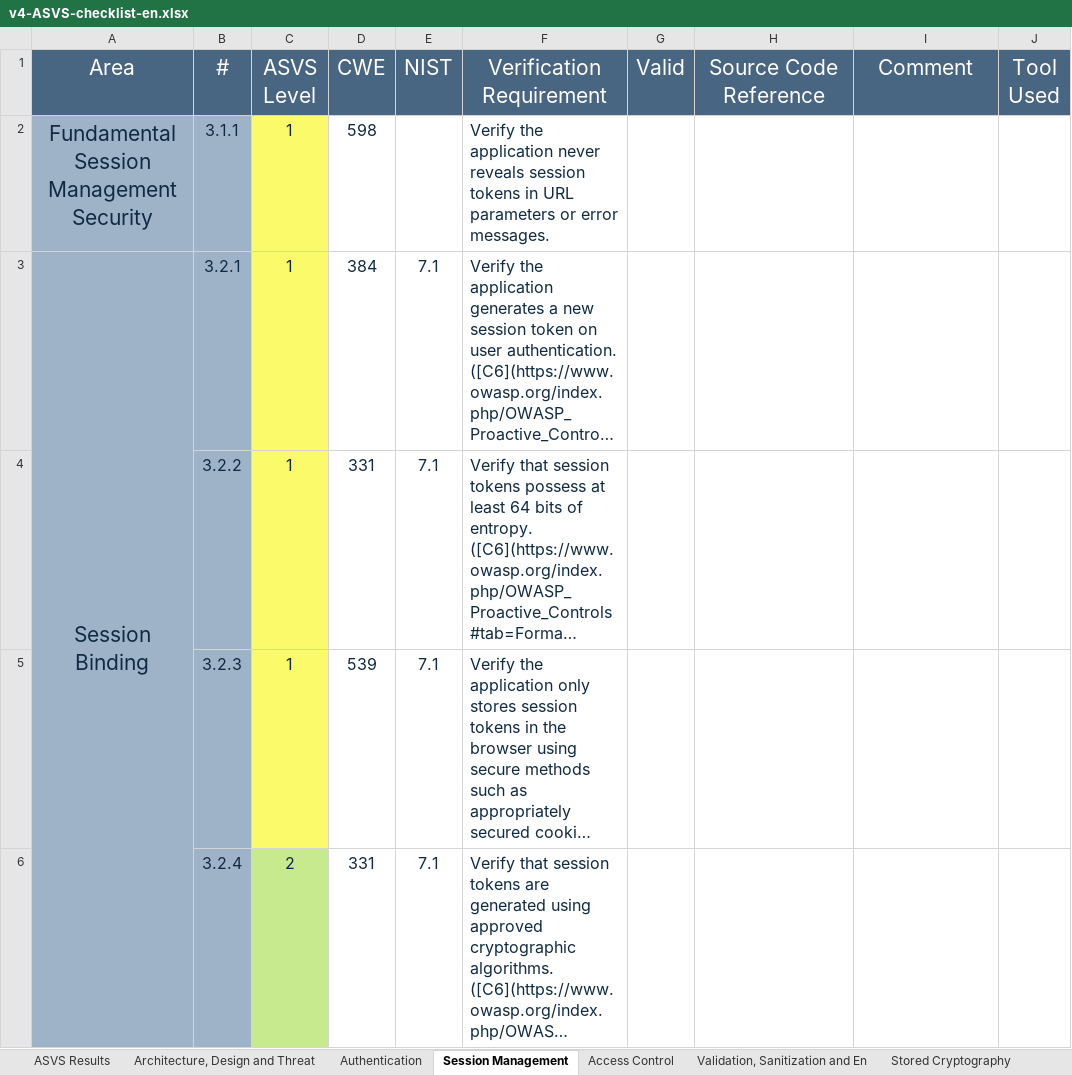
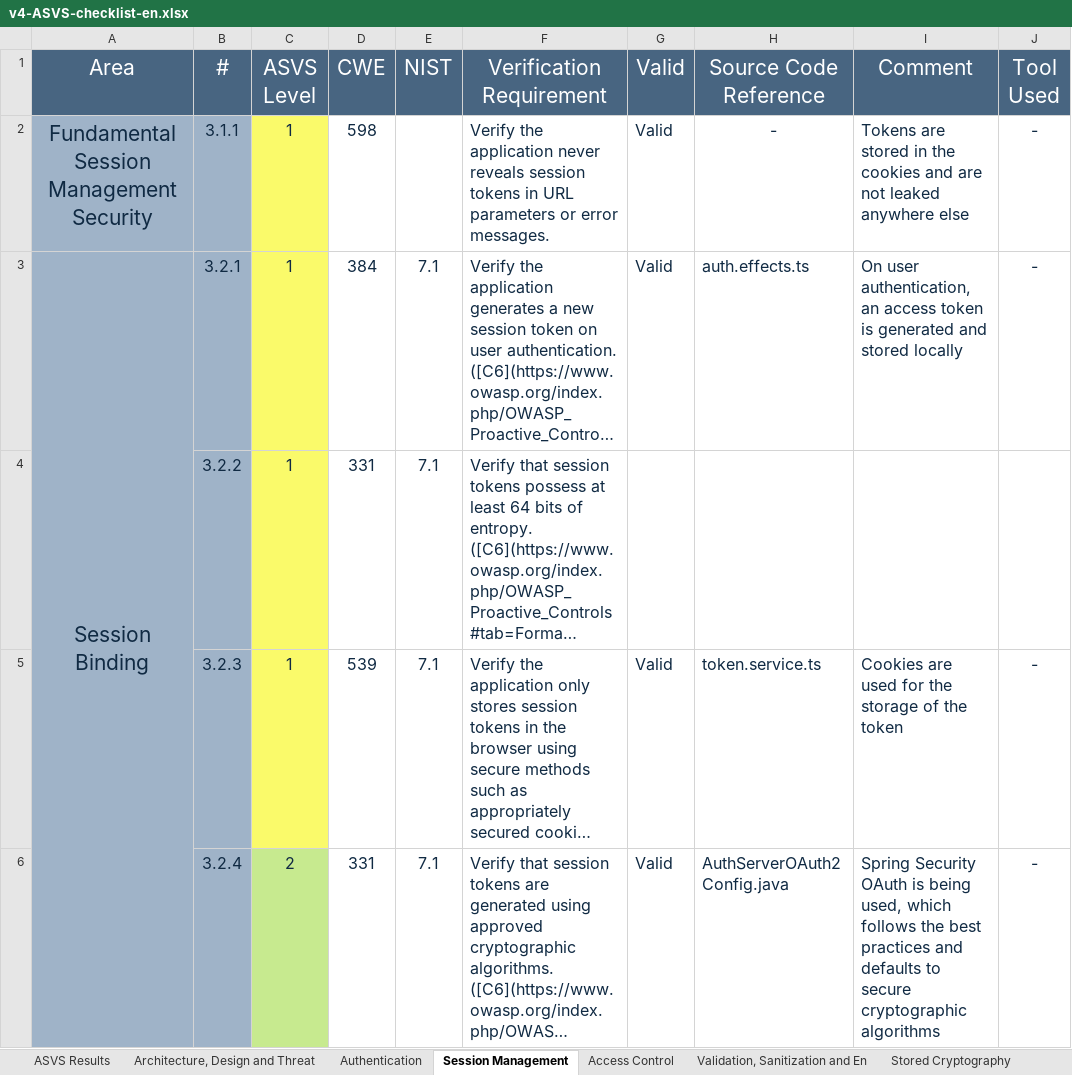
Before and after one commit to 1200985/Keyist-Ecommerce-DESOFS, an Excel workbook: Deliverables/v4-ASVS-checklist-en.xlsx, sheet Session Management, drawn as a sheet; only a part is shown; long unchanged cells end in …; values as stored, in another font and other column widths than the file's, no borders; the diff covers the shown part only; the diff names each change by its address in the sheet, - before the commit and + after, or states it on an @@ line.

```diff
--- a/Deliverables/v4-ASVS-checklist-en.xlsx (sheet Session Management)
+++ b/Deliverables/v4-ASVS-checklist-en.xlsx (sheet Session Management)
-G2:G3 (Valid): (empty)
+G2:G3 (Valid): Valid
-H2 (Source Code Reference): (empty)
+H2 (Source Code Reference): -
-I2 (Comment): (empty)
+I2 (Comment): Tokens are stored in the cookies and are not leaked anywhere else
-J2:J3 (Tool Used): (empty)
+J2:J3 (Tool Used): -
-H3 (Source Code Reference): (empty)
+H3 (Source Code Reference): auth.effects.ts
-I3 (Comment): (empty)
+I3 (Comment): On user authentication, an access token is generated and stored locally
-G5:G6 (Valid): (empty)
+G5:G6 (Valid): Valid
-H5 (Source Code Reference): (empty)
+H5 (Source Code Reference): token.service.ts
-I5 (Comment): (empty)
+I5 (Comment): Cookies are used for the storage of the token
-J5:J6 (Tool Used): (empty)
+J5:J6 (Tool Used): -
-H6 (Source Code Reference): (empty)
+H6 (Source Code Reference): AuthServerOAuth2Config.java
-I6 (Comment): (empty)
+I6 (Comment): Spring Security OAuth is being used, which follows the best practices and defaults to secure cryptographic algorithms
```
Also changed, not shown: 26 edited cells and cell formats elsewhere in this sheet, sheet Authentication, sheet ASVS Results, sheet Configuration, sheet Files and Resources, sheet Data Protection, sheet API and Web Service, 7 more sheets, charts or pictures.
